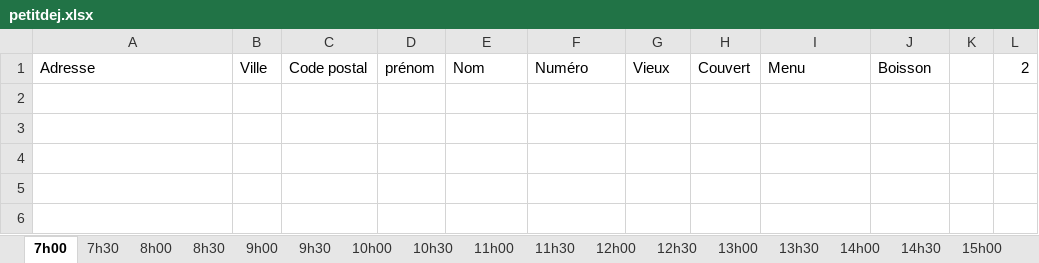
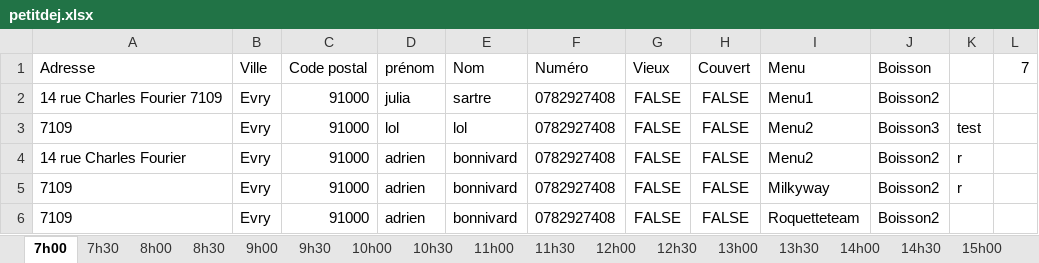
Before and after one commit to HugoKD/siite, an Excel workbook: Dejeuner/petitdej.xlsx, sheet 7h00, drawn as a sheet; values as stored, in another font and other column widths than the file's, no borders; the diff names each change by its address in the sheet, - before the commit and + after, or states it on an @@ line.

Commit message:
commit Adrien

```diff
--- a/Dejeuner/petitdej.xlsx (sheet 7h00)
+++ b/Dejeuner/petitdej.xlsx (sheet 7h00)
-L1: 2
+L1: 7
+row 2: 14 rue Charles Fourier 7109 | Evry | 91000 | julia | sartre | 0782927408 | FALSE | FALSE | Menu1 | Boisson2
+row 3: 7109 | Evry | 91000 | lol | lol | 0782927408 | FALSE | FALSE | Menu2 | Boisson3 | test
+row 4: 14 rue Charles Fourier | Evry | 91000 | adrien | bonnivard | 0782927408 | FALSE | FALSE | Menu2 | Boisson2 | r
+row 5: 7109 | Evry | 91000 | adrien | bonnivard | 0782927408 | FALSE | FALSE | Milkyway | Boisson2 | r
+row 6: 7109 | Evry | 91000 | adrien | bonnivard | 0782927408 | FALSE | FALSE | Roquetteteam | Boisson2
```
Also changed, not shown: 26 other files.
